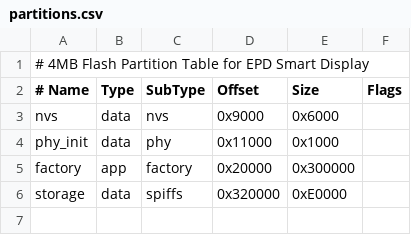
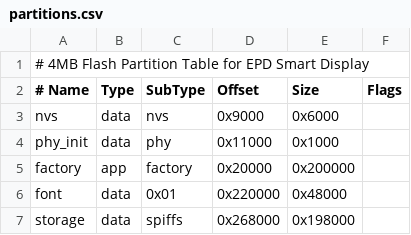
Before and after one commit to ZGQ-inc/3.98-epd, a CSV file: partitions.csv, drawn as a sheet.

```diff
--- a/partitions.csv
+++ b/partitions.csv
@@ -4,3 +4,4 @@ nvs,      data, nvs,     0x9000,   0x6000,
 phy_init, data, phy,     0x11000,  0x1000,
-factory,  app,  factory, 0x20000,  0x300000,
-storage,  data, spiffs,  0x320000, 0xE0000,
+factory,  app,  factory, 0x20000,  0x200000,
+font,     data, 0x01,    0x220000, 0x48000,
+storage,  data, spiffs,  0x268000, 0x198000,
```
Also changed, not shown: 9 other files.
